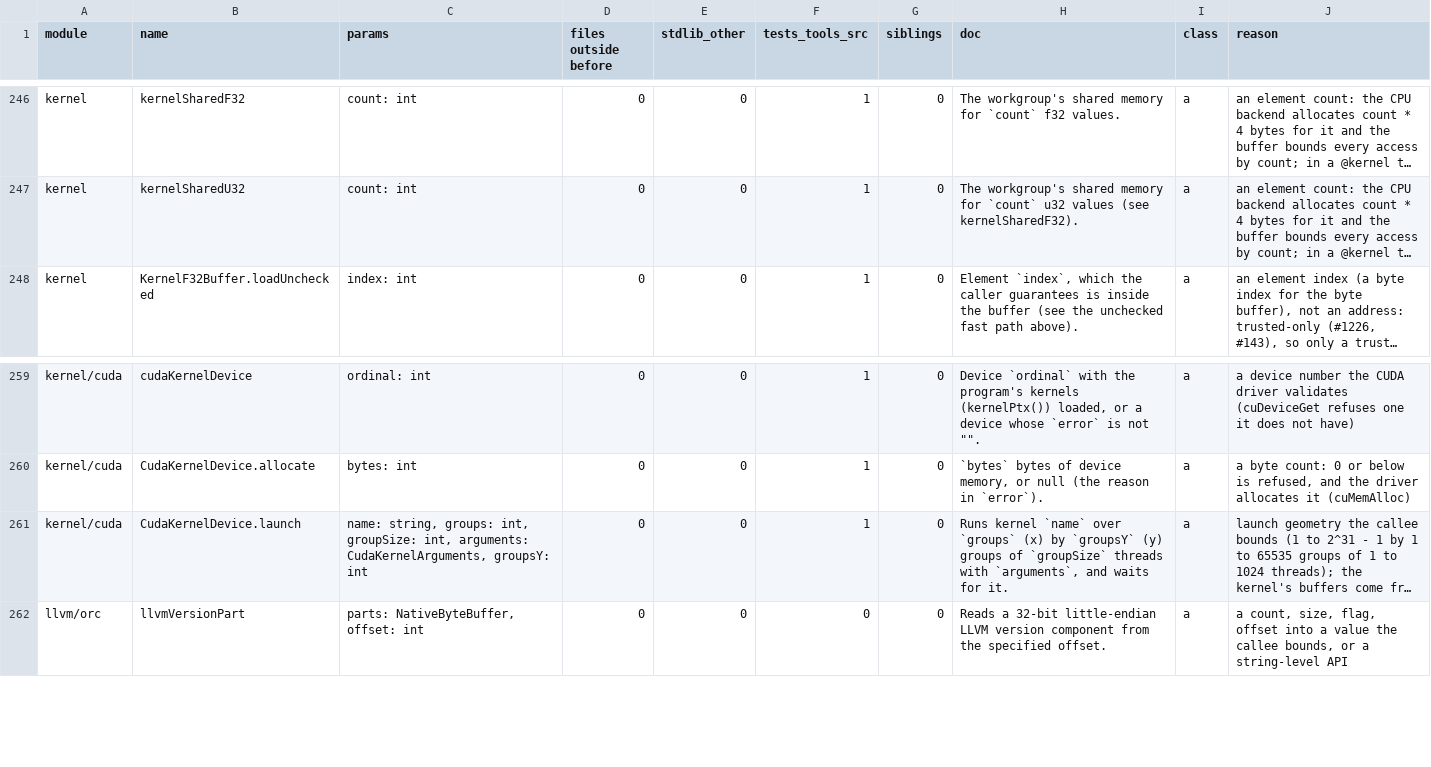
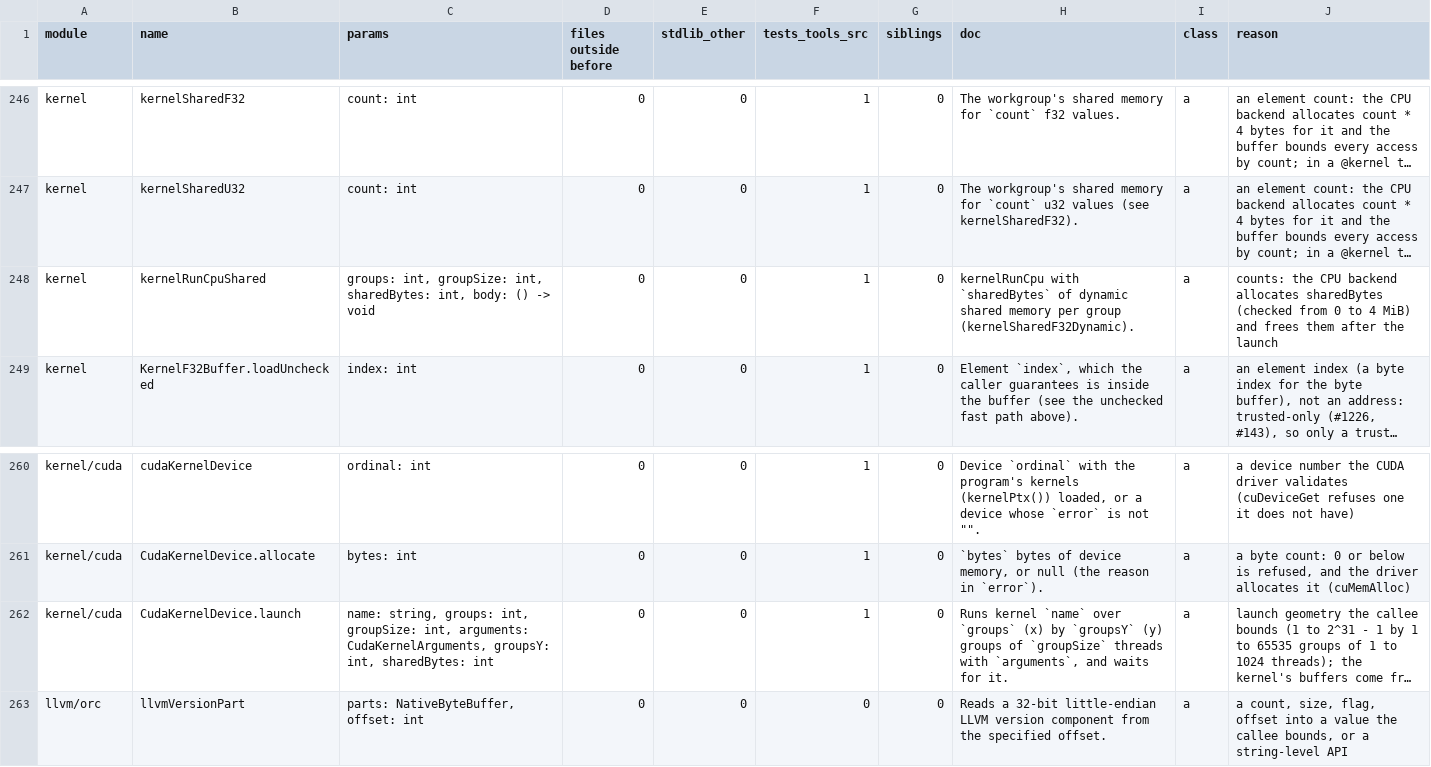
Before and after one commit to AndreBaltazar8/ablac, a TSV file: tools/trusted-address-review.tsv, drawn as a sheet; only a part is shown, gaps mark what is left out; long unchanged cells end in …; addresses are those after the commit; the diff names each change by its address in the sheet, - before the commit and + after, or states it on an @@ line.

```diff
--- a/tools/trusted-address-review.tsv
+++ b/tools/trusted-address-review.tsv
+row 248: kernel | kernelRunCpuShared | groups: int, groupSize: int, sharedBytes: int, body: () -> void | 0 | 0 | 1 | 0 | kernelRunCpu with `sharedBytes` of dynamic shared memory per group (kernelSharedF32Dynamic). | a | counts: the CPU backend allocates sharedBytes (checked from 0 to 4 MiB) and frees them after the launch
-C262 (params): …CudaKernelArguments, groupsY: int
+C262 (params): …CudaKernelArguments, groupsY: int, sharedBytes: int
```
Also changed, not shown: 10 other files.
